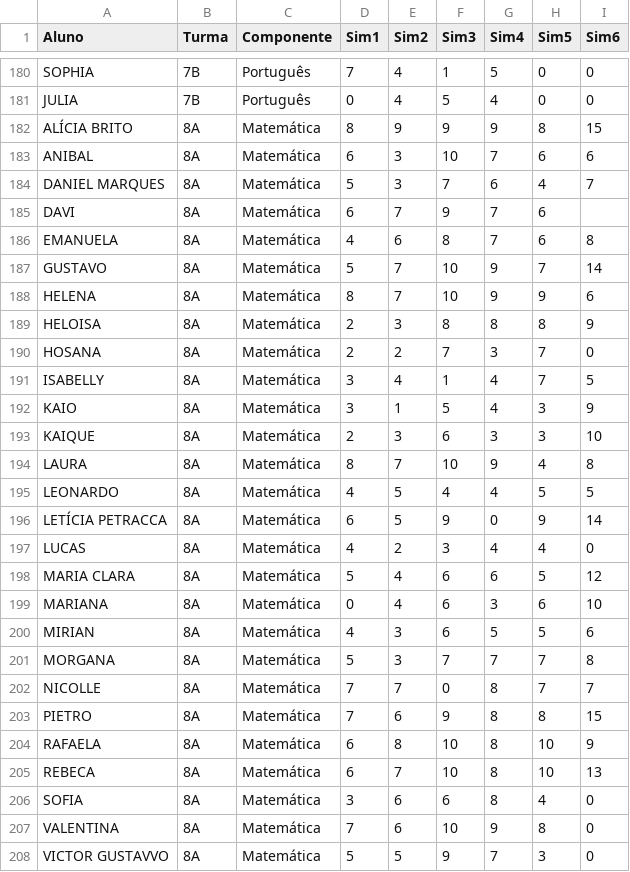
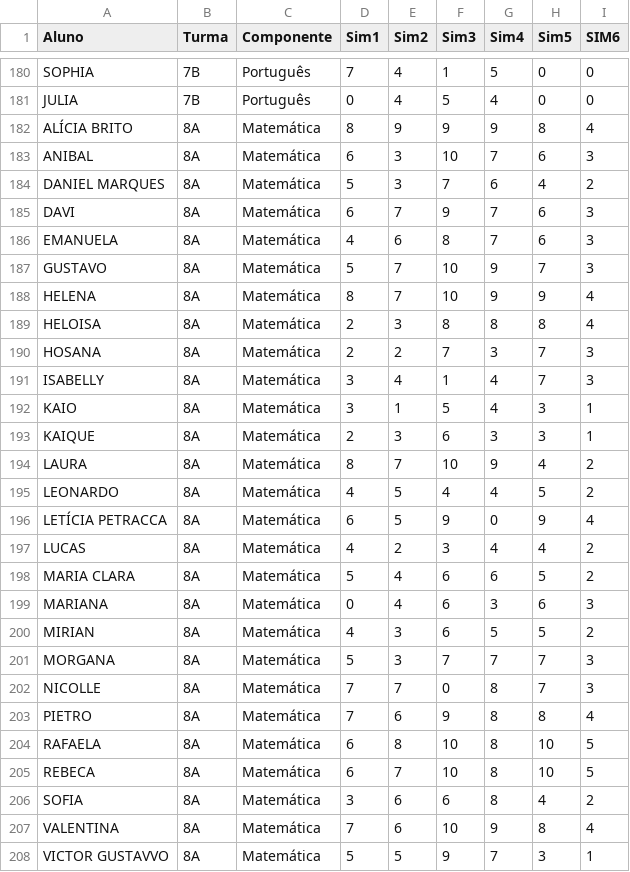
Before and after one commit to MauricioRibeiroTech/SAEB-Analytics, a CSV file: pages/todos.csv, drawn as a sheet; only a part is shown, gaps mark what is left out; the diff covers the shown part only.

```diff
--- a/pages/todos.csv
+++ b/pages/todos.csv
@@ -1 +1 @@
-Aluno,Turma,Componente,Sim1,Sim2,Sim3,Sim4,Sim5,Sim6
+Aluno,Turma,Componente,Sim1,Sim2,Sim3,Sim4,Sim5,SIM6
@@ -181,28 +181,28 @@ SOPHIA,7B,Português,7,4,1,5,0,0
 JULIA,7B,Português,0,4,5,4,0,0
-ALÍCIA BRITO,8A,Matemática,8,9,9,9,8,15
-ANIBAL,8A,Matemática,6,3,10,7,6,6
-DANIEL MARQUES,8A,Matemática,5,3,7,6,4,7
-DAVI,8A,Matemática,6,7,9,7,6,
-EMANUELA,8A,Matemática,4,6,8,7,6,8
-GUSTAVO,8A,Matemática,5,7,10,9,7,14
-HELENA,8A,Matemática,8,7,10,9,9,6
-HELOISA,8A,Matemática,2,3,8,8,8,9
-HOSANA,8A,Matemática,2,2,7,3,7,0
-ISABELLY,8A,Matemática,3,4,1,4,7,5
-KAIO,8A,Matemática,3,1,5,4,3,9
-KAIQUE,8A,Matemática,2,3,6,3,3,10
-LAURA,8A,Matemática,8,7,10,9,4,8
-LEONARDO,8A,Matemática,4,5,4,4,5,5
-LETÍCIA PETRACCA,8A,Matemática,6,5,9,0,9,14
-LUCAS,8A,Matemática,4,2,3,4,4,0
-MARIA CLARA,8A,Matemática,5,4,6,6,5,12
-MARIANA,8A,Matemática,0,4,6,3,6,10
-MIRIAN,8A,Matemática,4,3,6,5,5,6
-MORGANA,8A,Matemática,5,3,7,7,7,8
-NICOLLE,8A,Matemática,7,7,0,8,7,7
-PIETRO,8A,Matemática,7,6,9,8,8,15
-RAFAELA,8A,Matemática,6,8,10,8,10,9
-REBECA,8A,Matemática,6,7,10,8,10,13
-SOFIA,8A,Matemática,3,6,6,8,4,0
-VALENTINA,8A,Matemática,7,6,10,9,8,0
-VICTOR GUSTAVVO,8A,Matemática,5,5,9,7,3,0
+ALÍCIA BRITO,8A,Matemática,8,9,9,9,8,4
+ANIBAL,8A,Matemática,6,3,10,7,6,3
+DANIEL MARQUES,8A,Matemática,5,3,7,6,4,2
+DAVI,8A,Matemática,6,7,9,7,6,3
+EMANUELA,8A,Matemática,4,6,8,7,6,3
+GUSTAVO,8A,Matemática,5,7,10,9,7,3
+HELENA,8A,Matemática,8,7,10,9,9,4
+HELOISA,8A,Matemática,2,3,8,8,8,4
+HOSANA,8A,Matemática,2,2,7,3,7,3
+ISABELLY,8A,Matemática,3,4,1,4,7,3
+KAIO,8A,Matemática,3,1,5,4,3,1
+KAIQUE,8A,Matemática,2,3,6,3,3,1
+LAURA,8A,Matemática,8,7,10,9,4,2
+LEONARDO,8A,Matemática,4,5,4,4,5,2
+LETÍCIA PETRACCA,8A,Matemática,6,5,9,0,9,4
+LUCAS,8A,Matemática,4,2,3,4,4,2
+MARIA CLARA,8A,Matemática,5,4,6,6,5,2
+MARIANA,8A,Matemática,0,4,6,3,6,3
+MIRIAN,8A,Matemática,4,3,6,5,5,2
+MORGANA,8A,Matemática,5,3,7,7,7,3
+NICOLLE,8A,Matemática,7,7,0,8,7,3
+PIETRO,8A,Matemática,7,6,9,8,8,4
+RAFAELA,8A,Matemática,6,8,10,8,10,5
+REBECA,8A,Matemática,6,7,10,8,10,5
+SOFIA,8A,Matemática,3,6,6,8,4,2
+VALENTINA,8A,Matemática,7,6,10,9,8,4
+VICTOR GUSTAVVO,8A,Matemática,5,5,9,7,3,1
```
Also changed, not shown: 46 edited cells elsewhere in this file.
